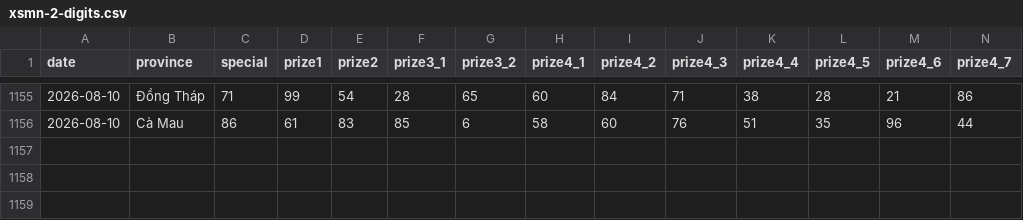
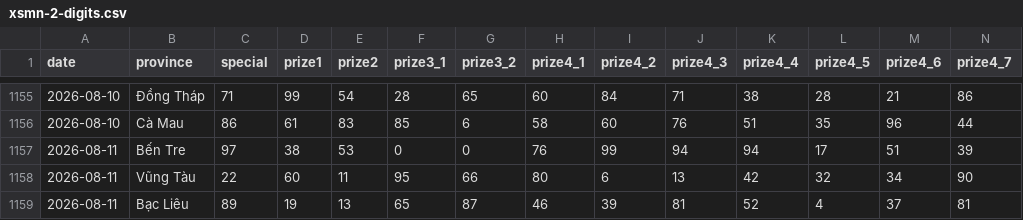
Before and after one commit to phuc341986/vietnam-lottery, a CSV file: data/xsmn-2-digits.csv, drawn as a sheet; only a part is shown, gaps mark what is left out; rows hold the shown columns only; the diff names each change by its address in the sheet, - before the commit and + after, or states it on an @@ line.

```diff
--- a/data/xsmn-2-digits.csv
+++ b/data/xsmn-2-digits.csv
+row 1157: 2026-08-11 | Bến Tre | 97 | 38 | 53 | 0 | 0 | 76 | 99 | 94 | 94 | 17 | 51 | 39
+row 1158: 2026-08-11 | Vũng Tàu | 22 | 60 | 11 | 95 | 66 | 80 | 6 | 13 | 42 | 32 | 34 | 90
+row 1159: 2026-08-11 | Bạc Liêu | 89 | 19 | 13 | 65 | 87 | 46 | 39 | 81 | 52 | 4 | 37 | 81
```
Also changed, not shown: data/xsmn-sparse.csv, data/xsmn.csv, 8 other files.
